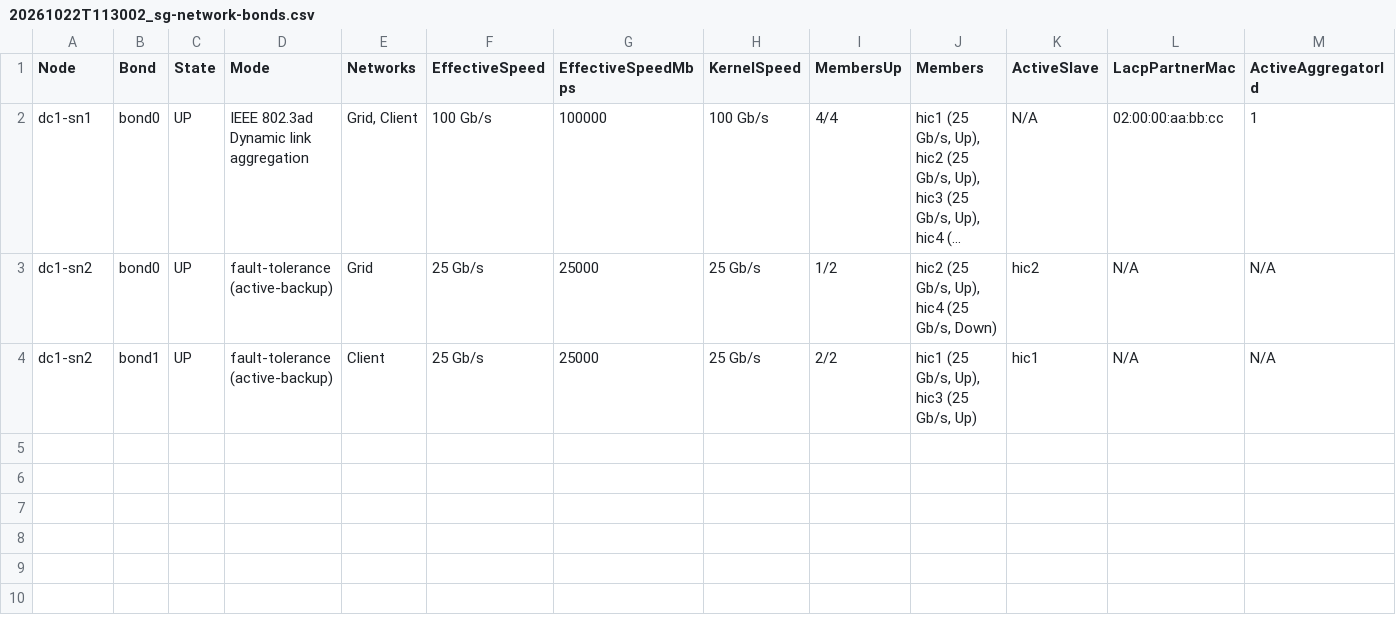
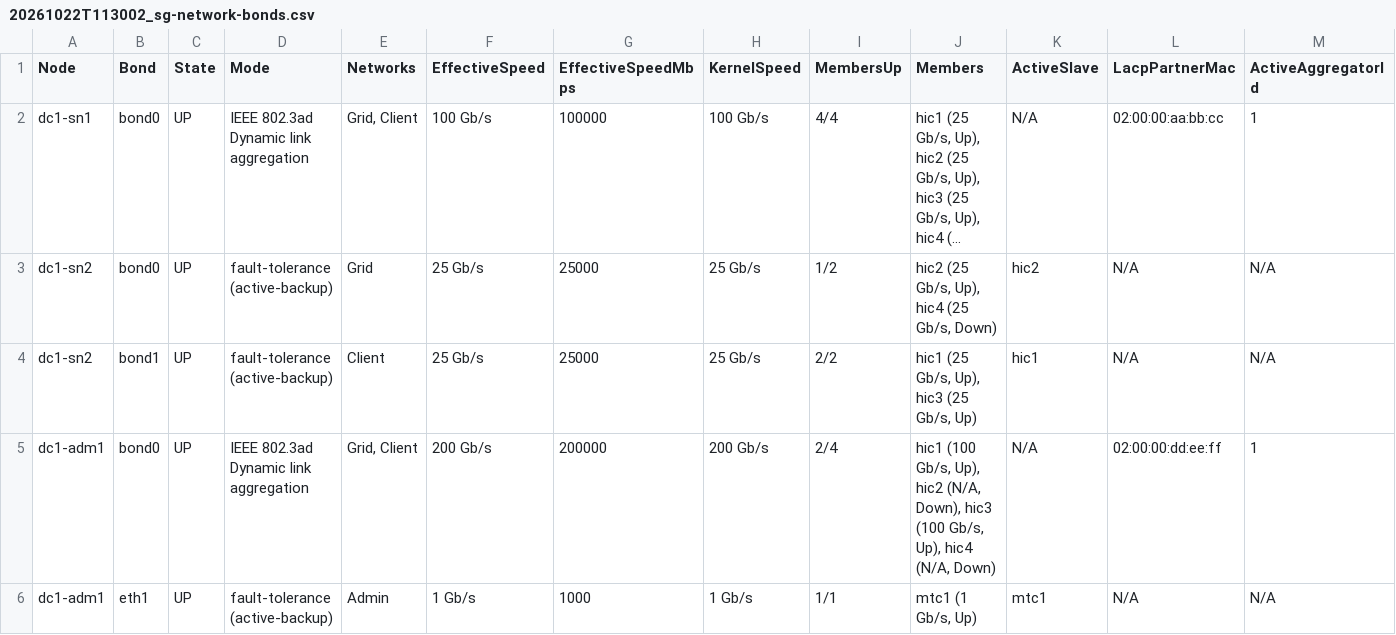
Before and after one commit to chjones45/SG-Network-Port-Report, a CSV file: samples/20261022T113002_sg-network-bonds.csv, drawn as a sheet; only a part is shown; long unchanged cells end in …; rows hold the shown columns only; the diff names each change by its address in the sheet, - before the commit and + after, or states it on an @@ line.

```diff
--- a/samples/20261022T113002_sg-network-bonds.csv
+++ b/samples/20261022T113002_sg-network-bonds.csv
+row 5: dc1-adm1 | bond0 | UP | IEEE 802.3ad Dynamic link aggregation | Grid, Client | 200 Gb/s | 200000 | 200 Gb/s | 2/4 | hic1 (100 Gb/s, Up), hic2 (N/A, Down), hic3 (100 Gb/s, Up), hic4 (N/A, Down) | N/A | 02:00:00:dd:ee:ff | 1
+row 6: dc1-adm1 | eth1 | UP | fault-tolerance (active-backup) | Admin | 1 Gb/s | 1000 | 1 Gb/s | 1/1 | mtc1 (1 Gb/s, Up) | mtc1 | N/A | N/A
```
Also changed, not shown: samples/20261022T113002_sg-network-ports.csv, samples/20261022T113002_sg-network-summary.csv, 4 other files.
